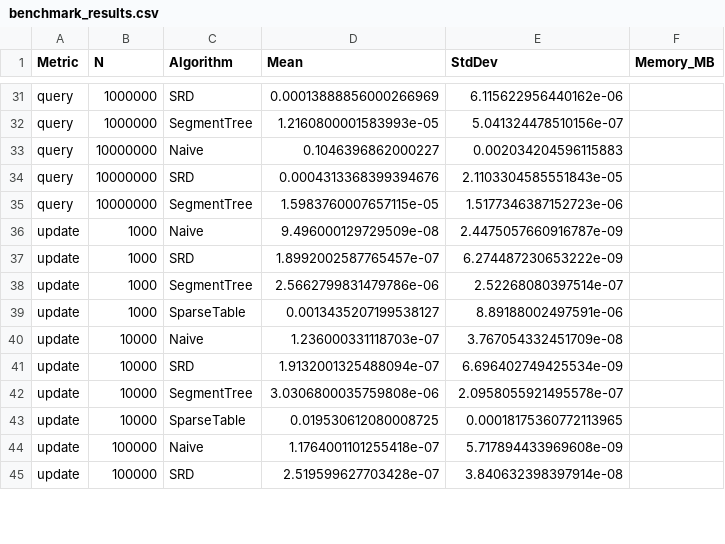
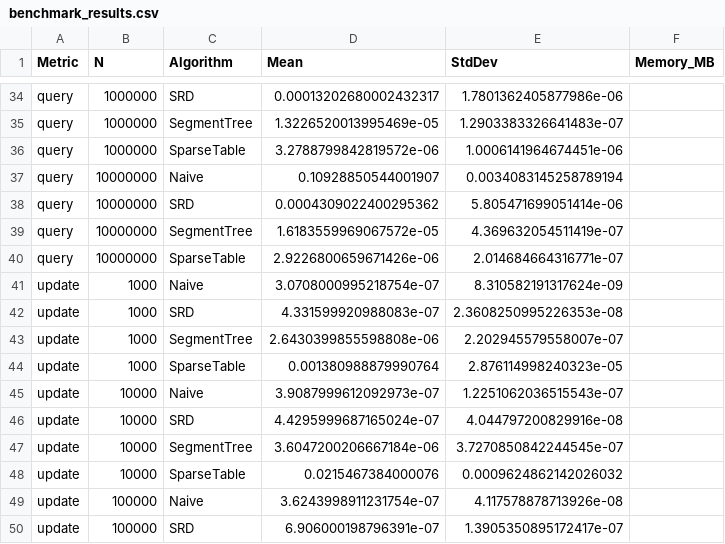
Before and after one commit to BakdaurenNarbayev/COSC520-Assignment2, a CSV file: src/results/benchmark_results.csv, drawn as a sheet; only a part is shown, gaps mark what is left out; addresses are those after the commit; the diff covers the shown part only; the diff names each change by its address in the sheet, - before the commit and + after, or states it on an @@ line.

```diff
--- a/src/results/benchmark_results.csv
+++ b/src/results/benchmark_results.csv
-D34 (Mean): 0.00013888856000266969
+D34 (Mean): 0.00013202680002432317
-E34 (StdDev): 6.115622956440162e-06
+E34 (StdDev): 1.7801362405877986e-06
-D35 (Mean): 1.2160800001583993e-05
+D35 (Mean): 1.3226520013995469e-05
-E35 (StdDev): 5.041324478510156e-07
+E35 (StdDev): 1.2903383326641483e-07
+row 36: query | 1000000 | SparseTable | 3.2788799842819572e-06 | 1.0006141964674451e-06
-D37 (Mean): 0.1046396862000227
+D37 (Mean): 0.10928850544001907
-E37 (StdDev): 0.002034204596115883
+E37 (StdDev): 0.0034083145258789194
-D38 (Mean): 0.0004313368399394676
+D38 (Mean): 0.0004309022400295362
-E38 (StdDev): 2.1103304585551843e-05
+E38 (StdDev): 5.805471699051414e-06
-D39 (Mean): 1.5983760007657115e-05
+D39 (Mean): 1.6183559969067572e-05
-E39 (StdDev): 1.5177346387152723e-06
+E39 (StdDev): 4.369632054511419e-07
+row 40: query | 10000000 | SparseTable | 2.9226800659671426e-06 | 2.014684664316771e-07
-D41 (Mean): 9.496000129729509e-08
+D41 (Mean): 3.0708000995218754e-07
-E41 (StdDev): 2.4475057660916787e-09
+E41 (StdDev): 8.310582191317624e-09
-D42 (Mean): 1.8992002587765457e-07
+D42 (Mean): 4.331599920988083e-07
-E42 (StdDev): 6.274487230653222e-09
+E42 (StdDev): 2.3608250995226353e-08
-D43 (Mean): 2.5662799831479786e-06
+D43 (Mean): 2.6430399855598808e-06
-E43 (StdDev): 2.52268080397514e-07
+E43 (StdDev): 2.202945579558007e-07
-D44 (Mean): 0.0013435207199538127
+D44 (Mean): 0.001380988879990764
-E44 (StdDev): 8.89188002497591e-06
+E44 (StdDev): 2.876114998240323e-05
-D45 (Mean): 1.236000331118703e-07
+D45 (Mean): 3.9087999612092973e-07
-E45 (StdDev): 3.767054332451709e-08
+E45 (StdDev): 1.2251062036515543e-07
-D46 (Mean): 1.9132001325488094e-07
+D46 (Mean): 4.4295999687165024e-07
-E46 (StdDev): 6.696402749425534e-09
+E46 (StdDev): 4.044797200829916e-08
-D47 (Mean): 3.0306800035759808e-06
+D47 (Mean): 3.6047200206667184e-06
-E47 (StdDev): 2.0958055921495578e-07
+E47 (StdDev): 3.7270850842244545e-07
-D48 (Mean): 0.019530612080008725
+D48 (Mean): 0.0215467384000076
-E48 (StdDev): 0.00018175360772113965
+E48 (StdDev): 0.0009624862142026032
-D49 (Mean): 1.1764001101255418e-07
+D49 (Mean): 3.6243998911231754e-07
-E49 (StdDev): 5.717894433969608e-09
+E49 (StdDev): 4.117578878713926e-08
-D50 (Mean): 2.519599627703428e-07
+D50 (Mean): 6.906000198796391e-07
-E50 (StdDev): 3.840632398397914e-08
+E50 (StdDev): 1.3905350895172417e-07
```
Also changed, not shown: 3 added rows and 75 edited cells elsewhere in this file, 1 other file.
